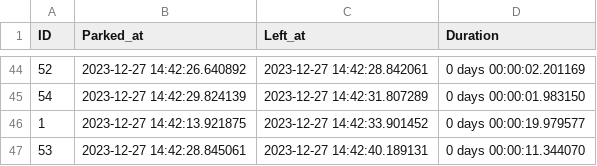
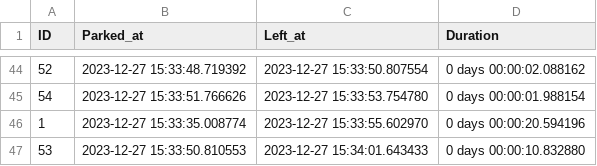
Before and after one commit to tommyA8/Parking-space-detection-system, a CSV file: outputs/OUTPUT_TABLE_BLK-HDPTZ12 Security Camera Parkng Lot Surveillance Video.csv, drawn as a sheet; only a part is shown, gaps mark what is left out; the diff covers the shown part only.

Commit message:
output data

```diff
--- a/outputs/OUTPUT_TABLE_BLK-HDPTZ12 Security Camera Parkng Lot Surveillance Video.csv
+++ b/outputs/OUTPUT_TABLE_BLK-HDPTZ12 Security Camera Parkng Lot Surveillance Video.csv
@@ -44,4 +44,4 @@ ID,Parked_at,Left_at,Duration
-52,2023-12-27 14:42:26.640892,2023-12-27 14:42:28.842061,0 days 00:00:02.201169
-54,2023-12-27 14:42:29.824139,2023-12-27 14:42:31.807289,0 days 00:00:01.983150
-1,2023-12-27 14:42:13.921875,2023-12-27 14:42:33.901452,0 days 00:00:19.979577
-53,2023-12-27 14:42:28.845061,2023-12-27 14:42:40.189131,0 days 00:00:11.344070
+52,2023-12-27 15:33:48.719392,2023-12-27 15:33:50.807554,0 days 00:00:02.088162
+54,2023-12-27 15:33:51.766626,2023-12-27 15:33:53.754780,0 days 00:00:01.988154
+1,2023-12-27 15:33:35.008774,2023-12-27 15:33:55.602970,0 days 00:00:20.594196
+53,2023-12-27 15:33:50.810553,2023-12-27 15:34:01.643433,0 days 00:00:10.832880
```
Also changed, not shown: 126 edited cells elsewhere in this file, 2 other files.
